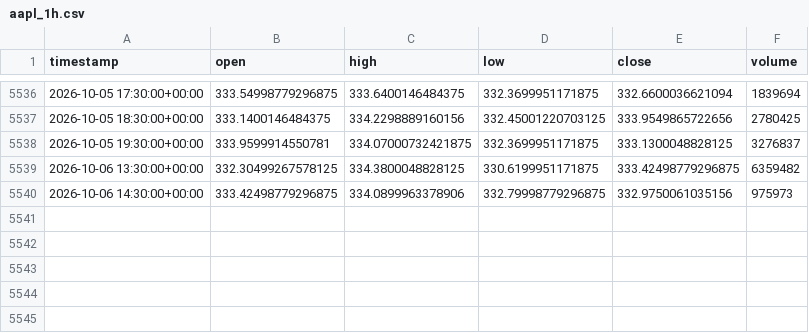
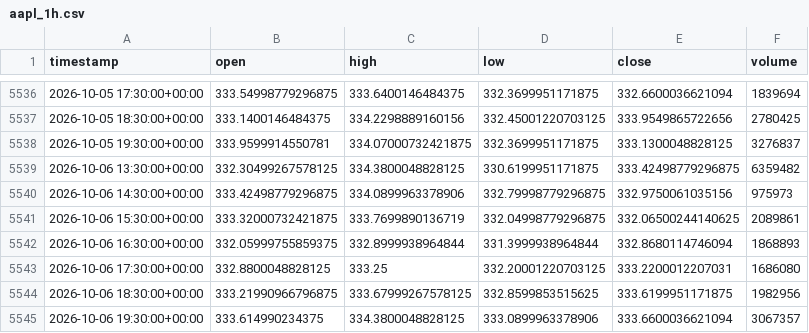
Before and after one commit to junamiweb/FADE_PROJECT, a CSV file: aapl_1h.csv, drawn as a sheet; only a part is shown, gaps mark what is left out; the diff names each change by its address in the sheet, - before the commit and + after, or states it on an @@ line.

```diff
--- a/aapl_1h.csv
+++ b/aapl_1h.csv
+row 5541: 2026-10-06 15:30:00+00:00 | 333.32000732421875 | 333.7699890136719 | 332.04998779296875 | 332.06500244140625 | 2089861
+row 5542: 2026-10-06 16:30:00+00:00 | 332.05999755859375 | 332.8999938964844 | 331.3999938964844 | 332.8680114746094 | 1868893
+row 5543: 2026-10-06 17:30:00+00:00 | 332.8800048828125 | 333.25 | 332.20001220703125 | 333.2200012207031 | 1686080
+row 5544: 2026-10-06 18:30:00+00:00 | 333.21990966796875 | 333.67999267578125 | 332.8599853515625 | 333.6199951171875 | 1982956
+row 5545: 2026-10-06 19:30:00+00:00 | 333.614990234375 | 334.3800048828125 | 333.0899963378906 | 333.6600036621094 | 3067357
```
Also changed, not shown: spy_1h.csv, 25 other files.
